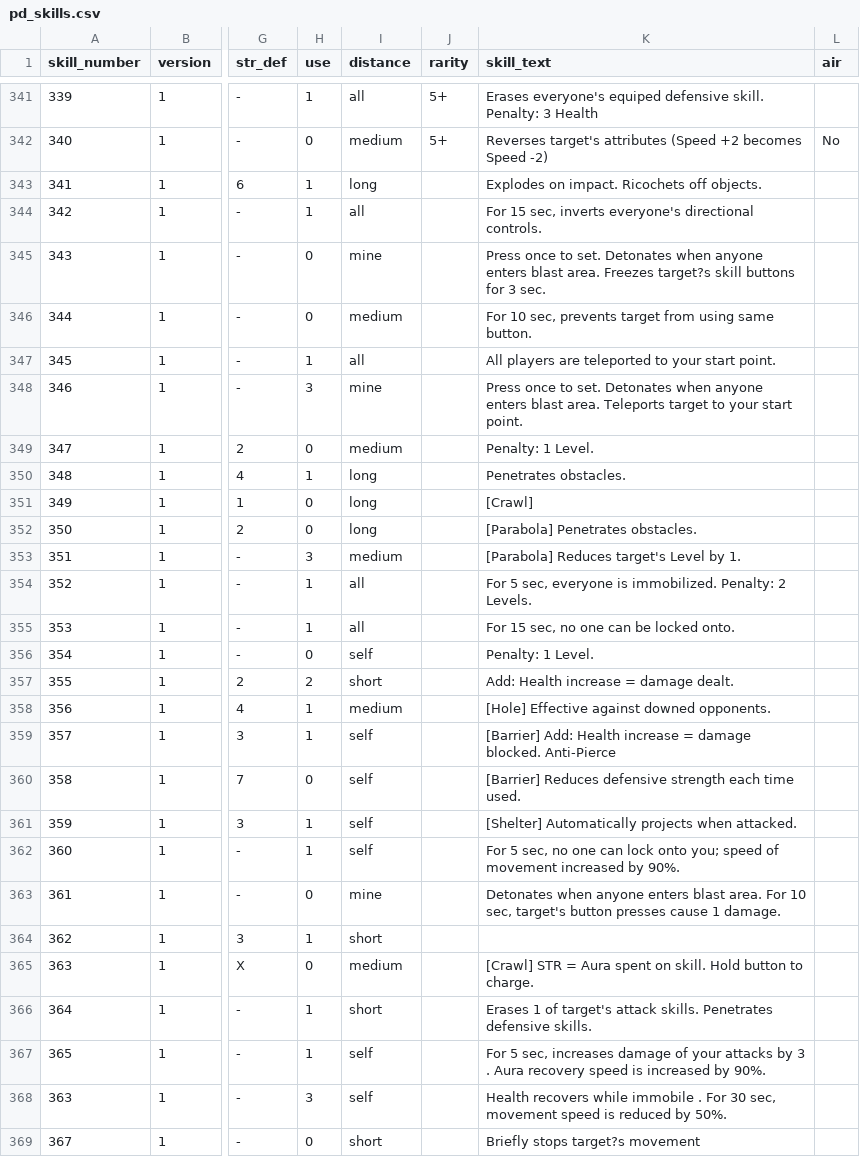
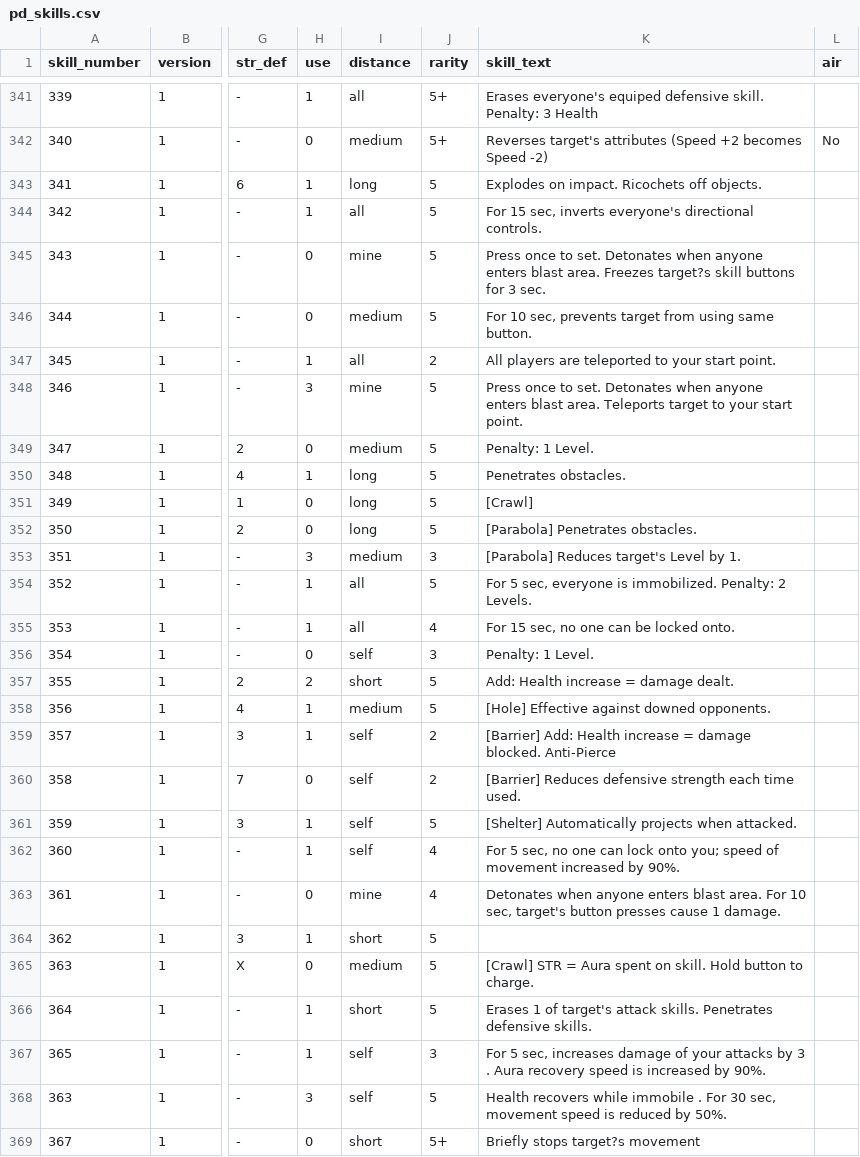
Before and after one commit to jholland918/arsenal-lab, a CSV file: src/assets/pd_skills.csv, drawn as a sheet; only a part is shown, gaps mark what is left out; the diff covers the shown part only; the diff names each change by its address in the sheet, - before the commit and + after, or states it on an @@ line.

Commit message:
Clean up skill source data.

```diff
--- a/src/assets/pd_skills.csv
+++ b/src/assets/pd_skills.csv
-J343:J346 (rarity): (empty)
+J343:J346 (rarity): 5
-J347 (rarity): (empty)
+J347 (rarity): 2
-J348:J352 (rarity): (empty)
+J348:J352 (rarity): 5
-J353 (rarity): (empty)
+J353 (rarity): 3
-J354 (rarity): (empty)
+J354 (rarity): 5
-J355 (rarity): (empty)
+J355 (rarity): 4
-J356 (rarity): (empty)
+J356 (rarity): 3
-J357:J358 (rarity): (empty)
+J357:J358 (rarity): 5
-J359:J360 (rarity): (empty)
+J359:J360 (rarity): 2
-J361 (rarity): (empty)
+J361 (rarity): 5
-J362:J363 (rarity): (empty)
+J362:J363 (rarity): 4
-J364:J366 (rarity): (empty)
+J364:J366 (rarity): 5
-J367 (rarity): (empty)
+J367 (rarity): 3
-J368 (rarity): (empty)
+J368 (rarity): 5
-J369 (rarity): (empty)
+J369 (rarity): 5+
```
Also changed, not shown: 8 edited cells elsewhere in this file.
